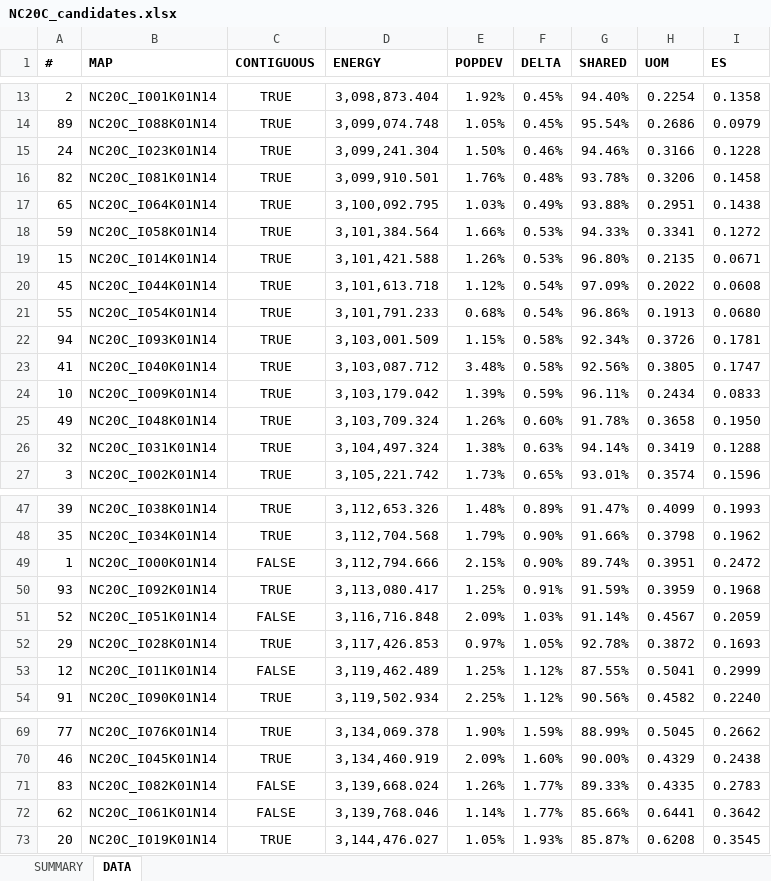
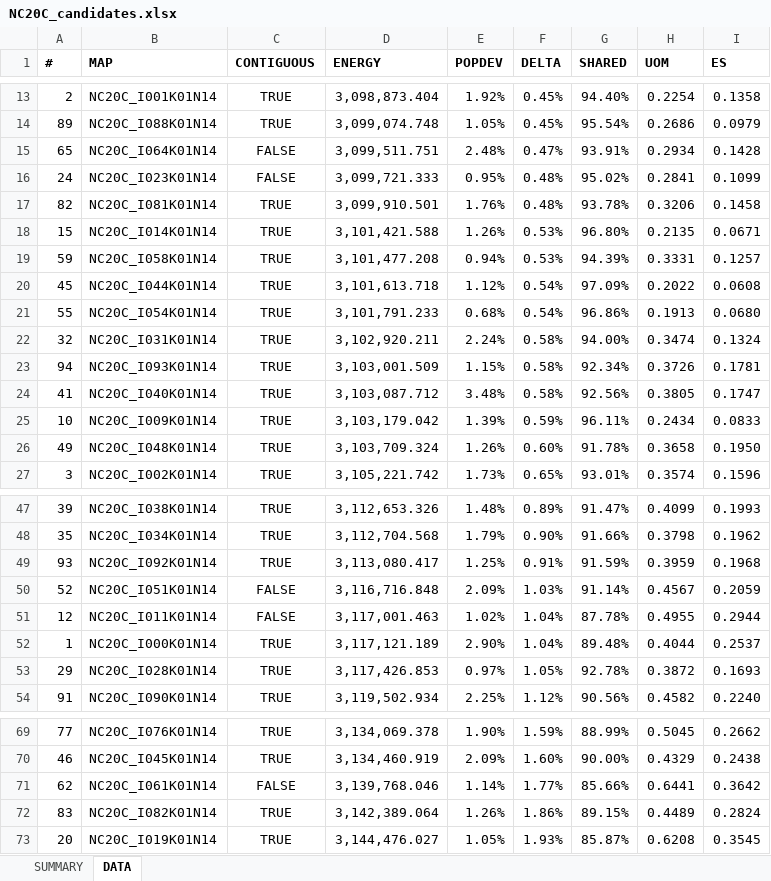
Before and after one commit to alecramsay/baseline, an Excel workbook: maps/NC/NC20C_candidates.xlsx, sheet DATA, drawn as a sheet; only a part is shown, gaps mark what is left out; values as stored, in another font and other column widths than the file's, no borders; removed rows and columns are numbered as before the commit, all else as after; the diff covers the shown part only; the diff names each change by its address in the sheet, - before the commit and + after, or states it on an @@ line.

```diff
--- a/maps/NC/NC20C_candidates.xlsx (sheet DATA)
+++ b/maps/NC/NC20C_candidates.xlsx (sheet DATA)
+row 15: 65 | NC20C_I064K01N14 | FALSE | 3,099,511.751 | 2.48% | 0.47% | 93.91% | 0.2934 | 0.1428
-C16 (CONTIGUOUS): TRUE
+C16 (CONTIGUOUS): FALSE
-D16 (ENERGY): 3,099,241.304
+D16 (ENERGY): 3,099,721.333
-E16 (POPDEV): 1.50%
+E16 (POPDEV): 0.95%
-F16 (DELTA): 0.46%
+F16 (DELTA): 0.48%
-G16 (SHARED): 94.46%
+G16 (SHARED): 95.02%
-H16 (UOM): 0.3166
+H16 (UOM): 0.2841
-I16 (ES): 0.1228
+I16 (ES): 0.1099
-row 17: 65 | NC20C_I064K01N14 | TRUE | 3,100,092.795 | 1.03% | 0.49% | 93.88% | 0.2951 | 0.1438
-row 18: 59 | NC20C_I058K01N14 | TRUE | 3,101,384.564 | 1.66% | 0.53% | 94.33% | 0.3341 | 0.1272
+row 19: 59 | NC20C_I058K01N14 | TRUE | 3,101,477.208 | 0.94% | 0.53% | 94.39% | 0.3331 | 0.1257
+row 22: 32 | NC20C_I031K01N14 | TRUE | 3,102,920.211 | 2.24% | 0.58% | 94.00% | 0.3474 | 0.1324
-row 26: 32 | NC20C_I031K01N14 | TRUE | 3,104,497.324 | 1.38% | 0.63% | 94.14% | 0.3419 | 0.1288
-row 49: 1 | NC20C_I000K01N14 | FALSE | 3,112,794.666 | 2.15% | 0.90% | 89.74% | 0.3951 | 0.2472
+row 51: 12 | NC20C_I011K01N14 | FALSE | 3,117,001.463 | 1.02% | 1.04% | 87.78% | 0.4955 | 0.2944
+row 52: 1 | NC20C_I000K01N14 | TRUE | 3,117,121.189 | 2.90% | 1.04% | 89.48% | 0.4044 | 0.2537
-row 53: 12 | NC20C_I011K01N14 | FALSE | 3,119,462.489 | 1.25% | 1.12% | 87.55% | 0.5041 | 0.2999
-row 71: 83 | NC20C_I082K01N14 | FALSE | 3,139,668.024 | 1.26% | 1.77% | 89.33% | 0.4335 | 0.2783
+row 72: 83 | NC20C_I082K01N14 | TRUE | 3,142,389.064 | 1.26% | 1.86% | 89.15% | 0.4489 | 0.2824
```
Also changed, not shown: 12 edited cells elsewhere in this sheet, sheet SUMMARY, maps/Abstract by State.xlsx, 2 other files.
